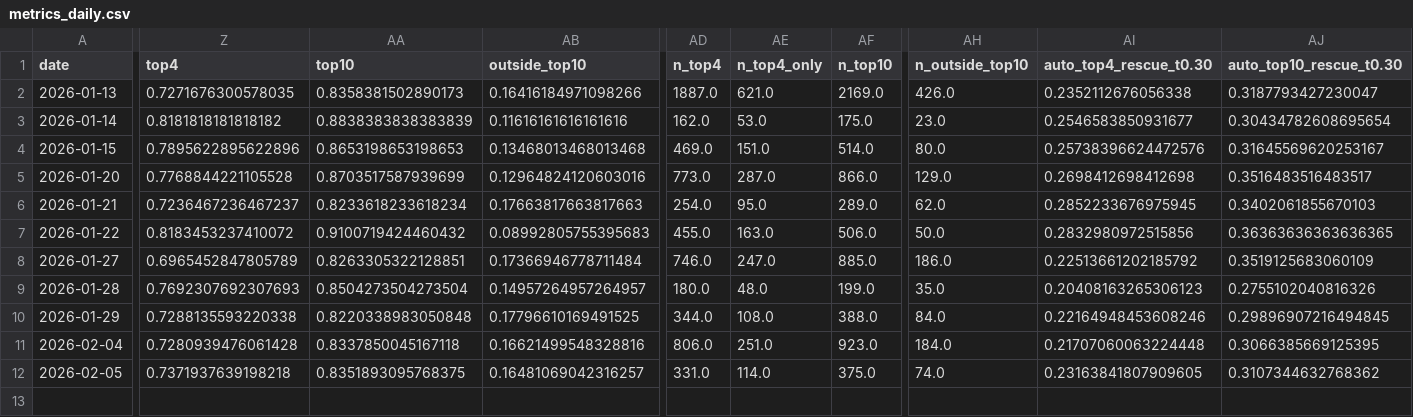
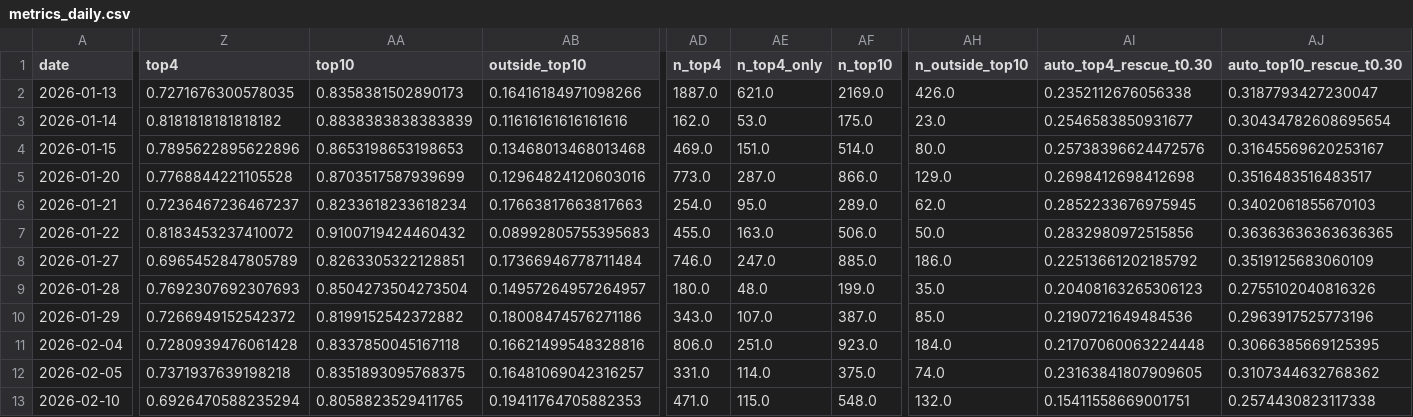
Before and after one commit to bubcass/ml-pq-headings, a CSV file: outputs/metrics_daily.csv, drawn as a sheet; only a part is shown, gaps mark what is left out; rows hold the shown columns only; the diff covers the shown part only; the diff names each change by its address in the sheet, - before the commit and + after, or states it on an @@ line.

Commit message:
Weekly PQ heading metrics update 12 Feb

```diff
--- a/outputs/metrics_daily.csv
+++ b/outputs/metrics_daily.csv
-Z10 (top4): 0.7288135593220338
+Z10 (top4): 0.7266949152542372
-AA10 (top10): 0.8220338983050848
+AA10 (top10): 0.8199152542372882
-AB10 (outside_top10): 0.17796610169491525
+AB10 (outside_top10): 0.18008474576271186
-AD10 (n_top4): 344.0
+AD10 (n_top4): 343.0
-AE10 (n_top4_only): 108.0
+AE10 (n_top4_only): 107.0
-AF10 (n_top10): 388.0
+AF10 (n_top10): 387.0
-AH10 (n_outside_top10): 84.0
+AH10 (n_outside_top10): 85.0
-AI10 (auto_top4_rescue_t0.30): 0.22164948453608246
+AI10 (auto_top4_rescue_t0.30): 0.2190721649484536
-AJ10 (auto_top10_rescue_t0.30): 0.29896907216494845
+AJ10 (auto_top10_rescue_t0.30): 0.2963917525773196
+row 13: 2026-02-10 | 0.6926470588235294 | 0.8058823529411765 | 0.19411764705882353 | 471.0 | 115.0 | 548.0 | 132.0 | 0.15411558669001751 | 0.2574430823117338
```
Also changed, not shown: 4 edited cells elsewhere in this file.
